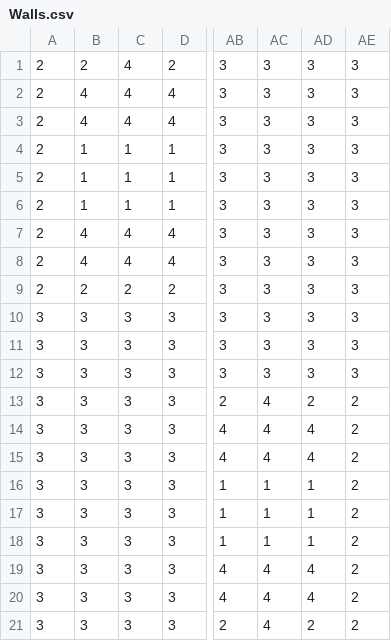
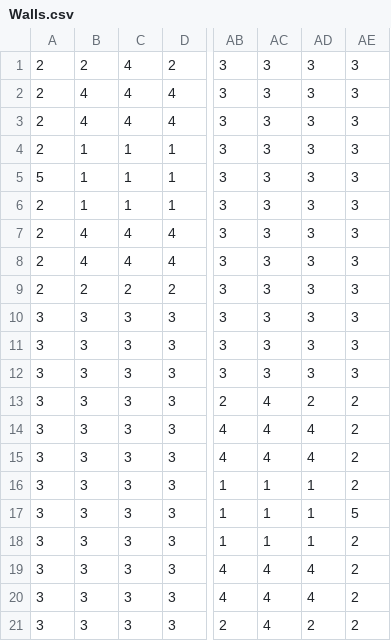
Before and after one commit to GurLad/WhenTheNightComes, a CSV file: Assets/Levels/Levels/simplified/Level_0/Walls.csv, drawn as a sheet; only a part is shown, gaps mark what is left out; the diff names each change by its address in the sheet, - before the commit and + after, or states it on an @@ line.

```diff
--- a/Assets/Levels/Levels/simplified/Level_0/Walls.csv
+++ b/Assets/Levels/Levels/simplified/Level_0/Walls.csv
-A5: 2
+A5: 5
-AE17: 2
+AE17: 5
```
Also changed, not shown: Assets/Levels/Levels/simplified/Level_1/Walls.csv, Assets/Levels/Levels/simplified/Level_2/Walls.csv, 10 other files.
